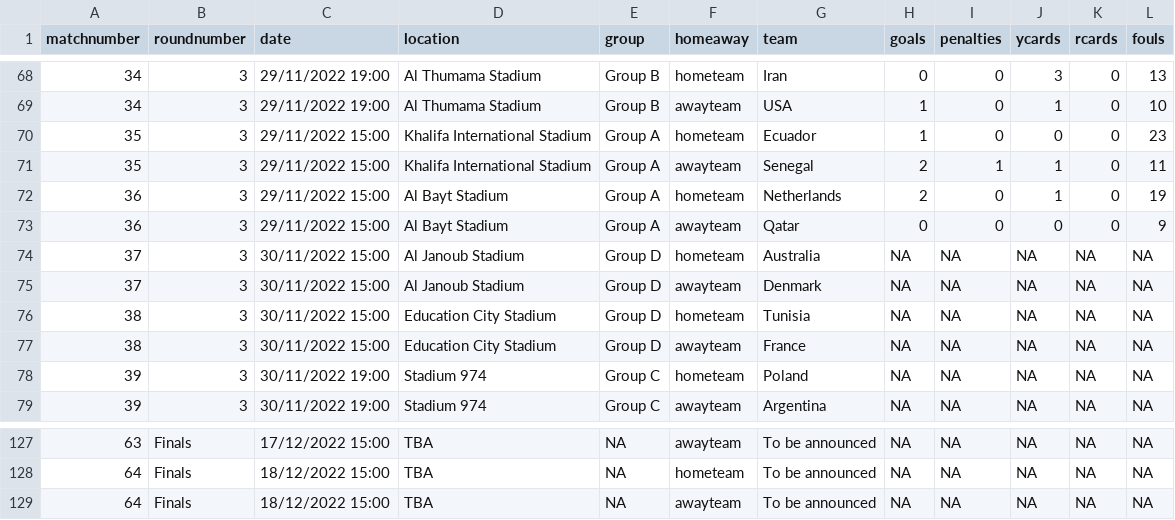
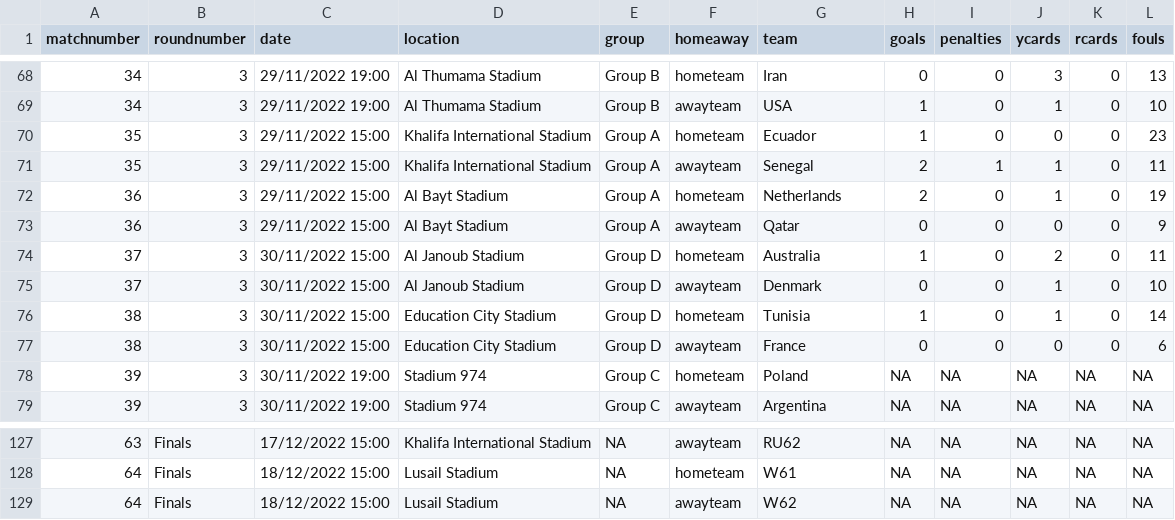
Before and after one commit to lee269/WC2022, a CSV file: data/matchdata.csv, drawn as a sheet; only a part is shown, gaps mark what is left out; the diff covers the shown part only.

```diff
--- a/data/matchdata.csv
+++ b/data/matchdata.csv
@@ -73,6 +73,6 @@ matchnumber,roundnumber,date,location,group,homeaway,team,goals,penalties,ycards
 36,3,29/11/2022 15:00,Al Bayt Stadium,Group A,awayteam,Qatar,0,0,0,0,9
-37,3,30/11/2022 15:00,Al Janoub Stadium,Group D,hometeam,Australia,NA,NA,NA,NA,NA
-37,3,30/11/2022 15:00,Al Janoub Stadium,Group D,awayteam,Denmark,NA,NA,NA,NA,NA
-38,3,30/11/2022 15:00,Education City Stadium,Group D,hometeam,Tunisia,NA,NA,NA,NA,NA
-38,3,30/11/2022 15:00,Education City Stadium,Group D,awayteam,France,NA,NA,NA,NA,NA
+37,3,30/11/2022 15:00,Al Janoub Stadium,Group D,hometeam,Australia,1,0,2,0,11
+37,3,30/11/2022 15:00,Al Janoub Stadium,Group D,awayteam,Denmark,0,0,1,0,10
+38,3,30/11/2022 15:00,Education City Stadium,Group D,hometeam,Tunisia,1,0,1,0,14
+38,3,30/11/2022 15:00,Education City Stadium,Group D,awayteam,France,0,0,0,0,6
 39,3,30/11/2022 19:00,Stadium 974,Group C,hometeam,Poland,NA,NA,NA,NA,NA
@@ -127,3 +127,3 @@ matchnumber,roundnumber,date,location,group,homeaway,team,goals,penalties,ycards
-63,Finals,17/12/2022 15:00,TBA,NA,awayteam,To be announced,NA,NA,NA,NA,NA
-64,Finals,18/12/2022 15:00,TBA,NA,hometeam,To be announced,NA,NA,NA,NA,NA
-64,Finals,18/12/2022 15:00,TBA,NA,awayteam,To be announced,NA,NA,NA,NA,NA
+63,Finals,17/12/2022 15:00,Khalifa International Stadium,NA,awayteam,RU62,NA,NA,NA,NA,NA
+64,Finals,18/12/2022 15:00,Lusail Stadium,NA,hometeam,W61,NA,NA,NA,NA,NA
+64,Finals,18/12/2022 15:00,Lusail Stadium,NA,awayteam,W62,NA,NA,NA,NA,NA
```
Also changed, not shown: 40 edited cells elsewhere in this file.
